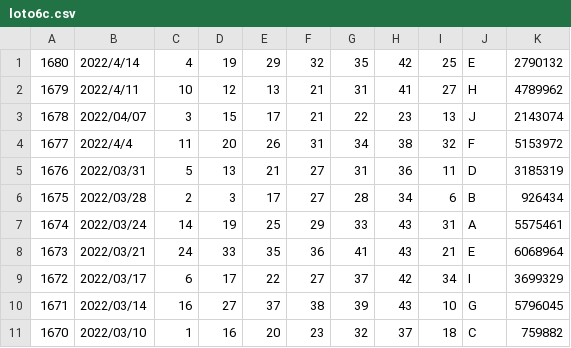
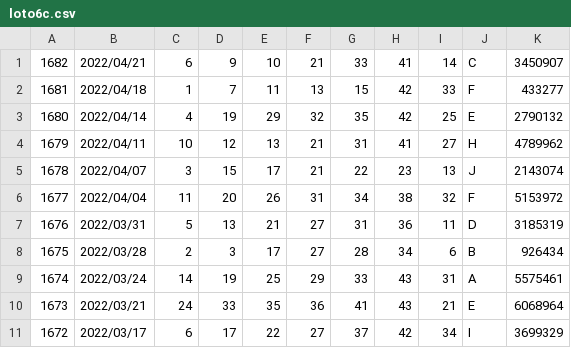
Before and after one commit to vpn62399/memo, a CSV file: loto6c.csv, drawn as a sheet; only a part is shown; the shorter side is filled out with more unchanged rows.

```diff
--- a/loto6c.csv
+++ b/loto6c.csv
@@ -1,5 +1,7 @@
-1680,2022/4/14,4,19,29,32,35,42,25,E,2790132
-1679,2022/4/11,10,12,13,21,31,41,27,H,4789962
+1682,2022/04/21,6,9,10,21,33,41,14,C,3450907
+1681,2022/04/18,1,7,11,13,15,42,33,F,433277
+1680,2022/04/14,4,19,29,32,35,42,25,E,2790132
+1679,2022/04/11,10,12,13,21,31,41,27,H,4789962
 1678,2022/04/07,3,15,17,21,22,23,13,J,2143074
-1677,2022/4/4,11,20,26,31,34,38,32,F,5153972
+1677,2022/04/04,11,20,26,31,34,38,32,F,5153972
 1676,2022/03/31,5,13,21,27,31,36,11,D,3185319
```
Also changed, not shown: loto6.csv, loto7.csv, 14 other files.
